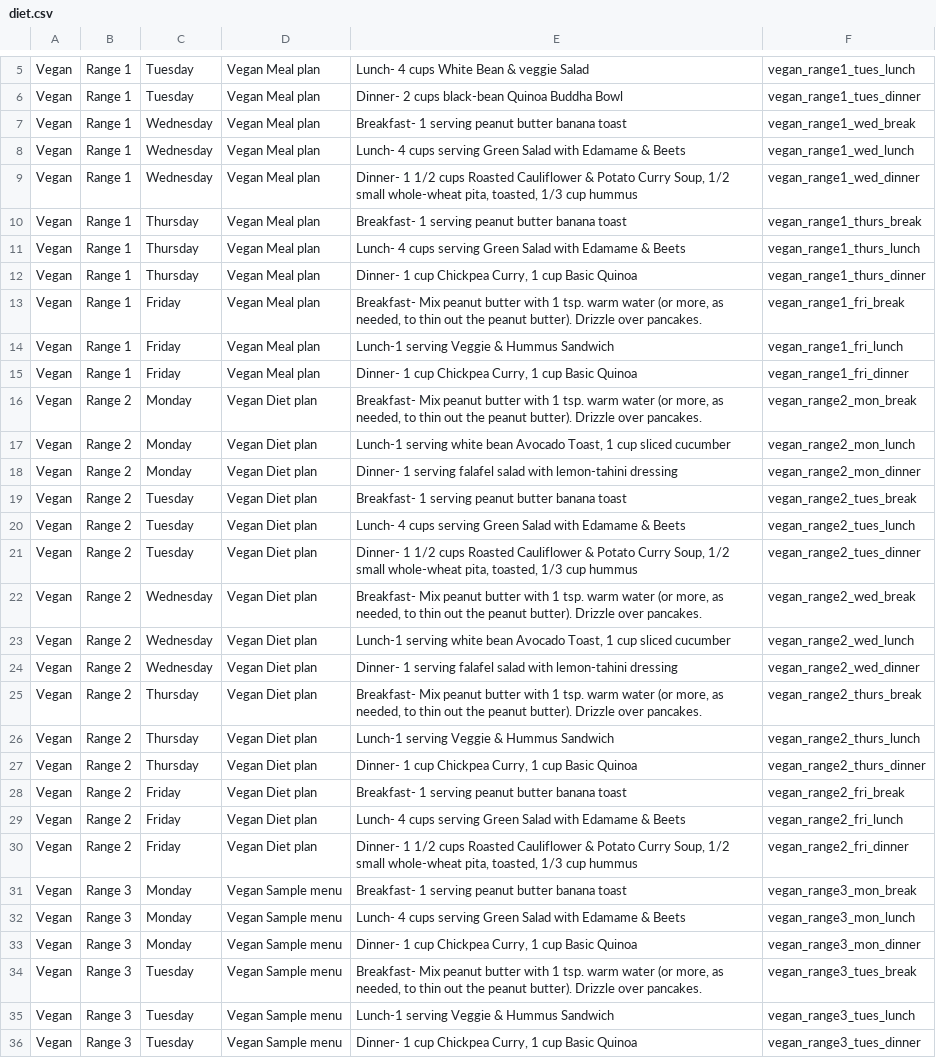
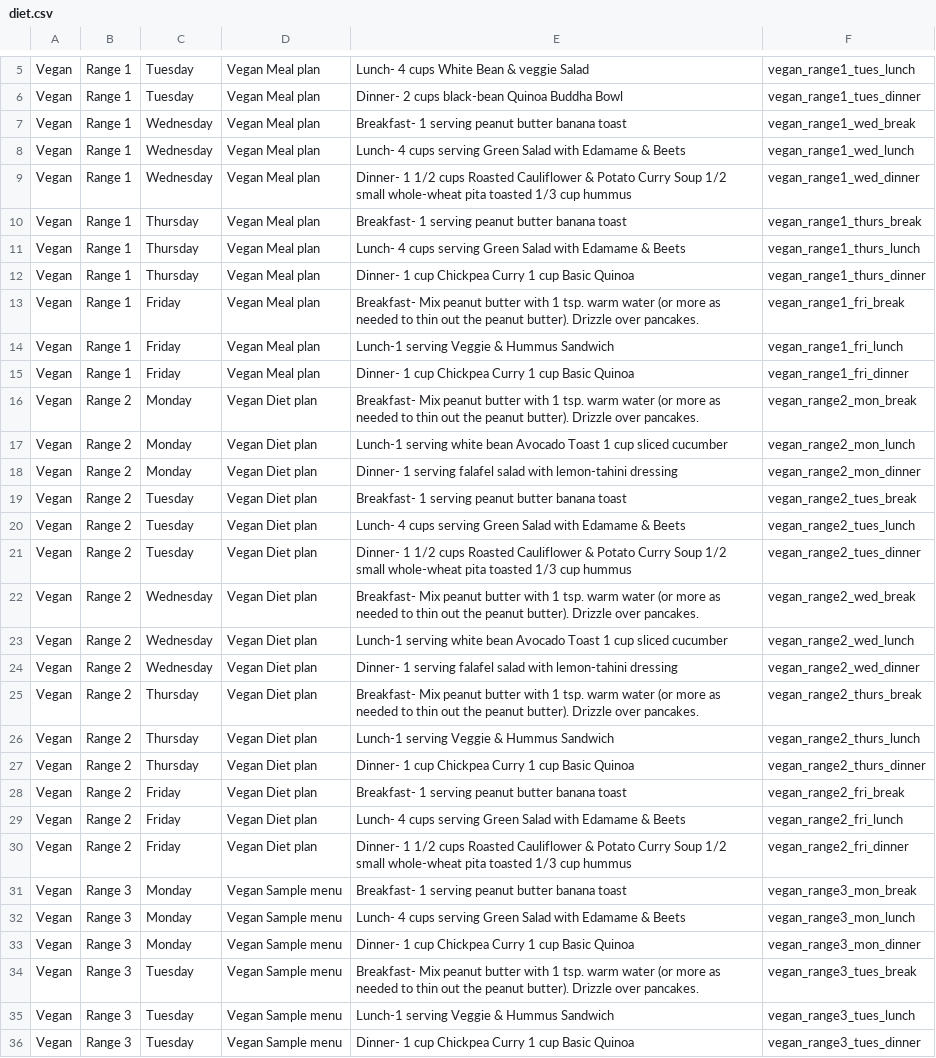
Before and after one commit to PamLemus/W22G9_Body-Beyond, a CSV file: Application/Body&Beyond/app/src/main/res/raw/diet.csv, drawn as a sheet; only a part is shown, gaps mark what is left out; the diff covers the shown part only; the diff names each change by its address in the sheet, - before the commit and + after, or states it on an @@ line.

Commit message:
DB operation on splash screen and diet activity

```diff
--- a/Application/Body&Beyond/app/src/main/res/raw/diet.csv
+++ b/Application/Body&Beyond/app/src/main/res/raw/diet.csv
-E9: …Potato Curry Soup, 1/2 small whole-wheat pita, toasted, 1/3 cup…
+E9: …Potato Curry Soup 1/2 small whole-wheat pita toasted 1/3 cup…
-E12: …cup Chickpea Curry, 1 cup…
+E12: …cup Chickpea Curry 1 cup…
-E13: …water (or more, as needed, to thin…
+E13: …water (or more as needed to thin…
-E15: …cup Chickpea Curry, 1 cup…
+E15: …cup Chickpea Curry 1 cup…
-E16: …water (or more, as needed, to thin…
+E16: …water (or more as needed to thin…
-E17: …bean Avocado Toast, 1 cup…
+E17: …bean Avocado Toast 1 cup…
-E21: …Potato Curry Soup, 1/2 small whole-wheat pita, toasted, 1/3 cup…
+E21: …Potato Curry Soup 1/2 small whole-wheat pita toasted 1/3 cup…
-E22: …water (or more, as needed, to thin…
+E22: …water (or more as needed to thin…
-E23: …bean Avocado Toast, 1 cup…
+E23: …bean Avocado Toast 1 cup…
-E25: …water (or more, as needed, to thin…
+E25: …water (or more as needed to thin…
-E27: …cup Chickpea Curry, 1 cup…
+E27: …cup Chickpea Curry 1 cup…
-E30: …Potato Curry Soup, 1/2 small whole-wheat pita, toasted, 1/3 cup…
+E30: …Potato Curry Soup 1/2 small whole-wheat pita toasted 1/3 cup…
-E33: …cup Chickpea Curry, 1 cup…
+E33: …cup Chickpea Curry 1 cup…
-E34: …water (or more, as needed, to thin…
+E34: …water (or more as needed to thin…
-E36: …cup Chickpea Curry, 1 cup…
+E36: …cup Chickpea Curry 1 cup…
```
Also changed, not shown: 30 edited cells elsewhere in this file, 9 other files.
